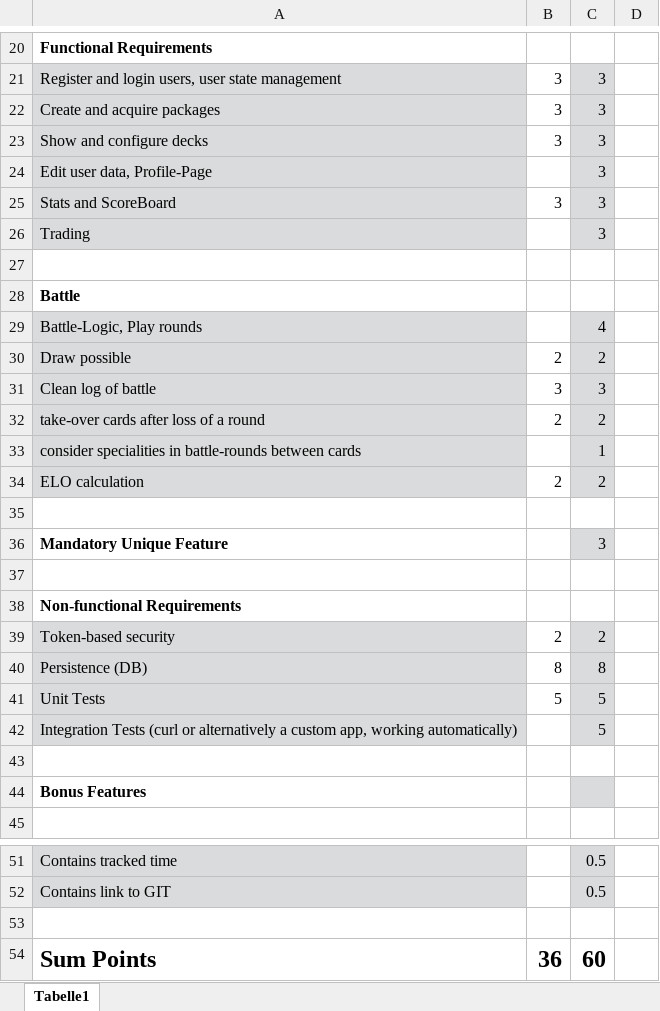
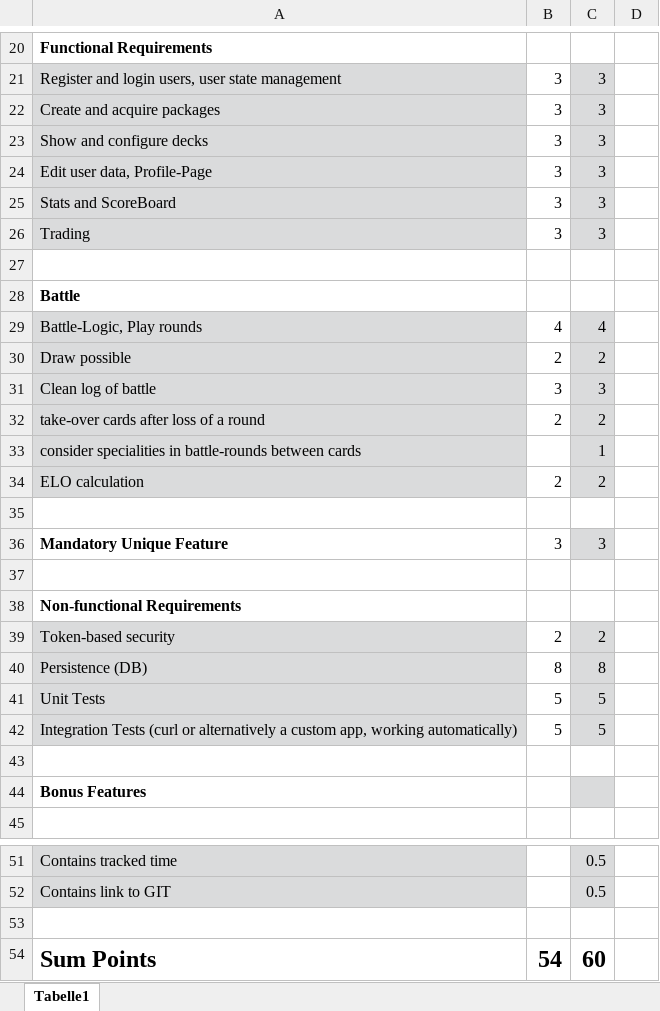
Before and after one commit to lanaklanA/MCTG_Brian, an Excel workbook: Checklist.xlsx, sheet Tabelle1, drawn as a sheet; only a part is shown, gaps mark what is left out; values as stored, in another font and other column widths than the file's, no borders; conditional formats not drawn; the diff names each change by its address in the sheet, - before the commit and + after, or states it on an @@ line.

```diff
--- a/Checklist.xlsx (sheet Tabelle1)
+++ b/Checklist.xlsx (sheet Tabelle1)
-B24: (empty)
+B24: 3
-B26: (empty)
+B26: 3
-B29: (empty)
+B29: 4
-B36: (empty)
+B36: 3
-B42: (empty)
+B42: 5
-B54: 36
+B54: 54
```
Also changed, not shown: 24 other files.
